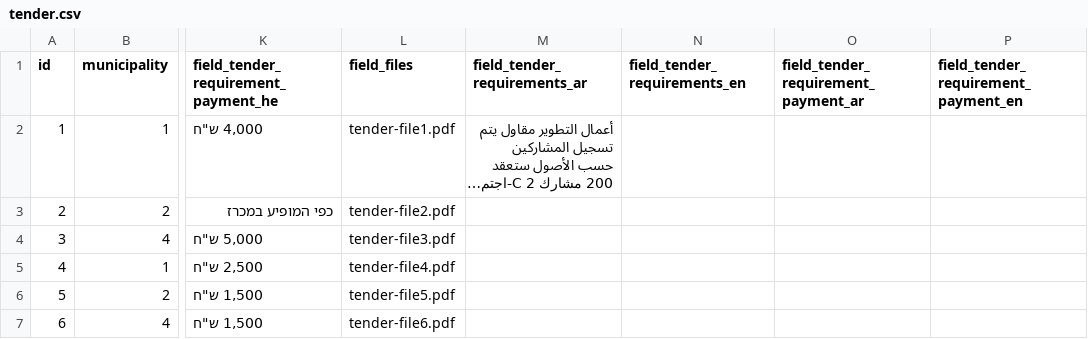
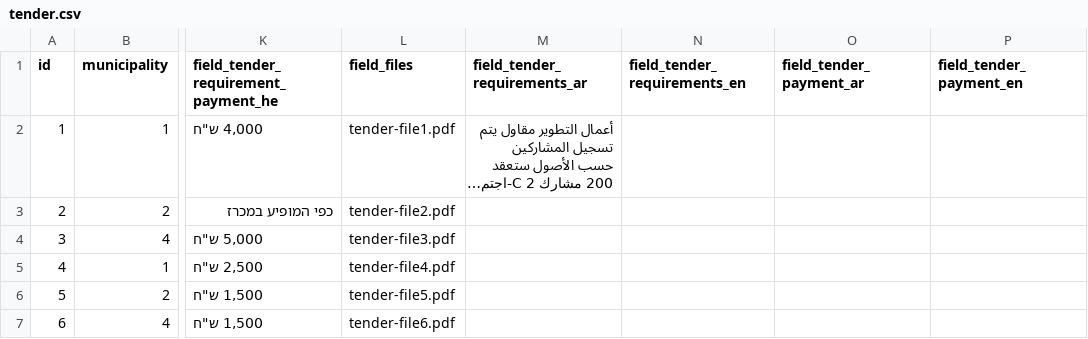
Before and after one commit to Gizra/Municipality, a CSV file: server/hedley/modules/custom/hedley_migrate/csv/tender.csv, drawn as a sheet; only a part is shown, gaps mark what is left out; long unchanged cells end in …; the diff names each change by its address in the sheet, - before the commit and + after, or states it on an @@ line.

Commit message:
Update fields.

```diff
--- a/server/hedley/modules/custom/hedley_migrate/csv/tender.csv
+++ b/server/hedley/modules/custom/hedley_migrate/csv/tender.csv
-O1: field_tender_requirement_payment_ar
+O1: field_tender_payment_ar
-P1: field_tender_requirement_payment_en
+P1: field_tender_payment_en
```
Also changed, not shown: 6 other files.
